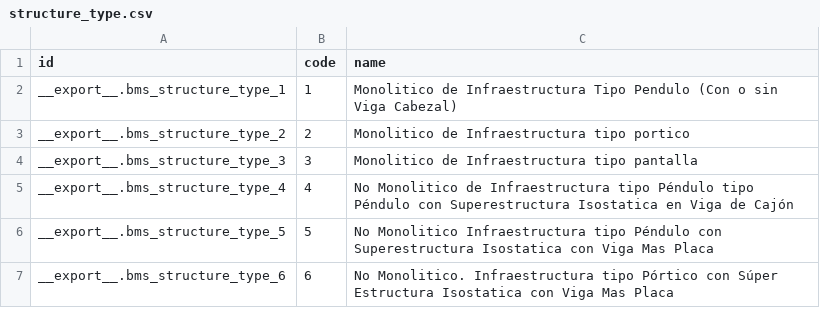
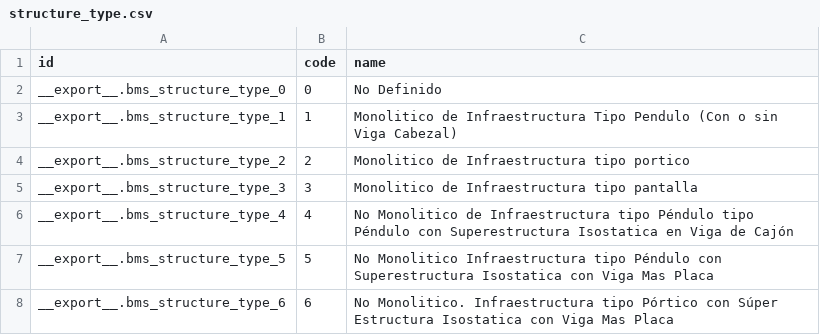
Before and after one commit to idu-bogota/openerp-idu-addons, a CSV file: src/urban_bridge/structure_type.csv, drawn as a sheet; only a part is shown; the diff names each change by its address in the sheet, - before the commit and + after, or states it on an @@ line.

```diff
--- a/src/urban_bridge/structure_type.csv
+++ b/src/urban_bridge/structure_type.csv
+row 2: __export__.bms_structure_type_0 | 0 | No Definido
```
Also changed, not shown: 3 other files.
